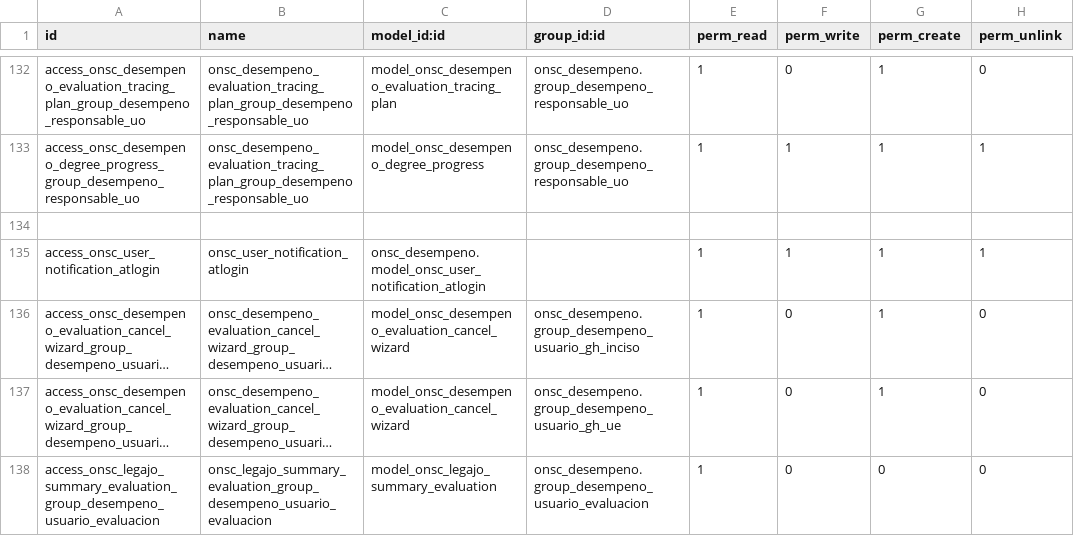
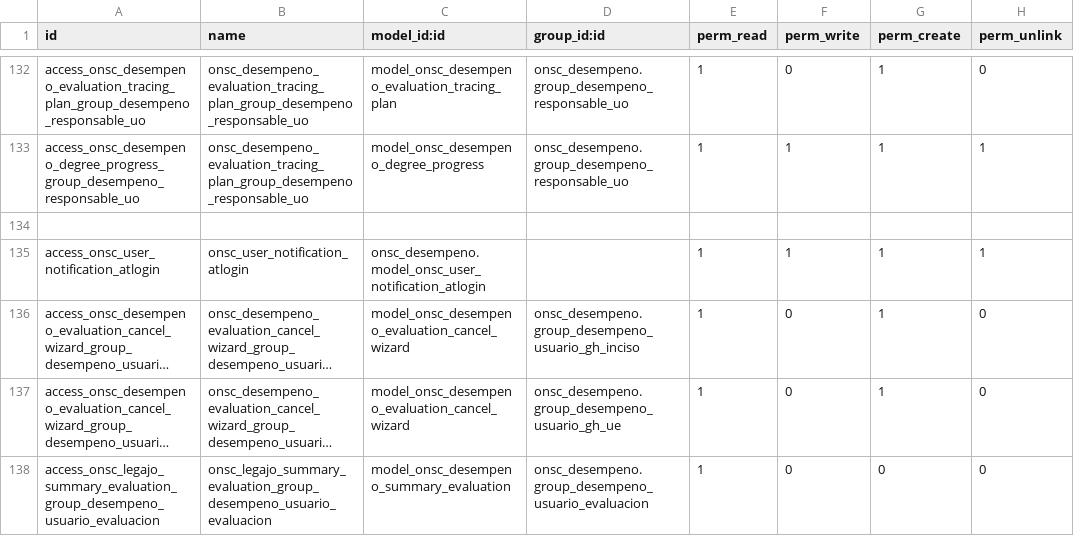
Before and after one commit to AtelUruguay/ONSC, a CSV file: onsc_desempeno/security/ir.model.access.csv, drawn as a sheet; only a part is shown, gaps mark what is left out; long unchanged cells end in …; the diff names each change by its address in the sheet, - before the commit and + after, or states it on an @@ line.

Commit message:
[ADD][Desempeño][11668]GDD_8.1.01 Crear Grupo Cuadro resumen

```diff
--- a/onsc_desempeno/security/ir.model.access.csv
+++ b/onsc_desempeno/security/ir.model.access.csv
-C138 (model_id:id): model_onsc_legajo_summary_evaluation
+C138 (model_id:id): model_onsc_desempeno_summary_evaluation
```
